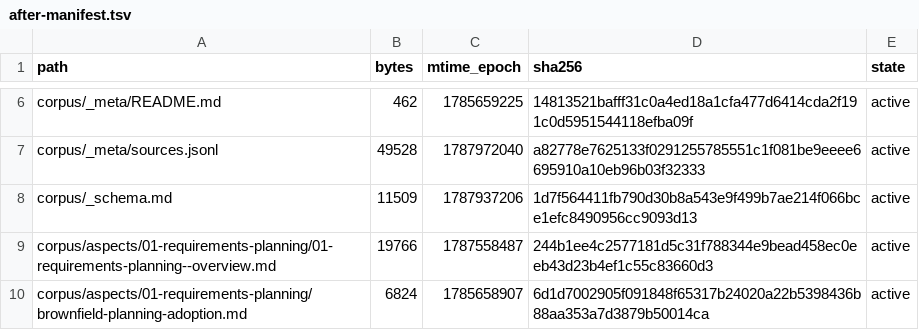
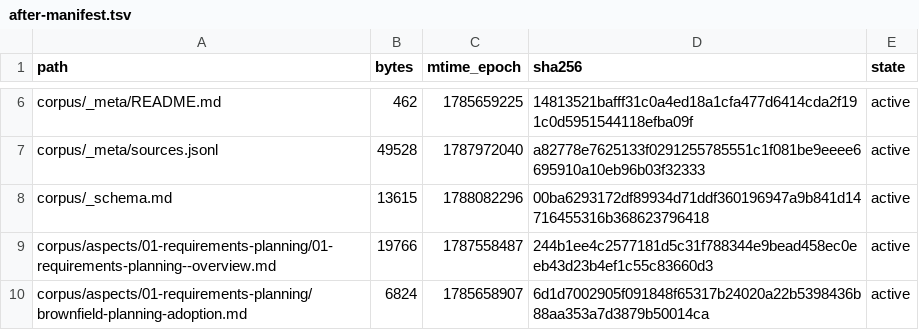
Before and after one commit to coolbress/standards, a TSV file: audit/after-manifest.tsv, drawn as a sheet; only a part is shown, gaps mark what is left out.

```diff
--- a/audit/after-manifest.tsv
+++ b/audit/after-manifest.tsv
@@ -7,3 +7,3 @@ corpus/_meta/README.md	462	1785659225	14813521bafff31c0a4ed18a1cfa477d6414cda2f1
 corpus/_meta/sources.jsonl	49528	1787972040	a82778e7625133f0291255785551c1f081be9eeee6695910a10eb96b03f32333	active
-corpus/_schema.md	11509	1787937206	1d7f564411fb790d30b8a543e9f499b7ae214f066bce1efc8490956cc9093d13	active
+corpus/_schema.md	13615	1788082296	00ba6293172df89934d71ddf360196947a9b841d14716455316b368623796418	active
 corpus/aspects/01-requirements-planning/01-requirements-planning--overview.md	19766	1787558487	244b1ee4c2577181d5c31f788344e9bead458ec0eeb43d23b4ef1c55c83660d3	active
```
Also changed, not shown: 6 other files.
